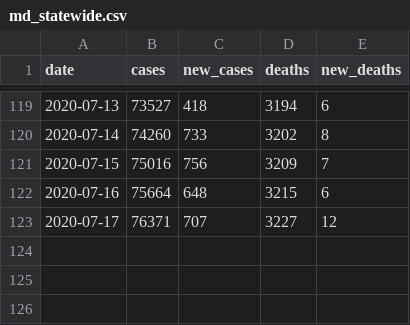
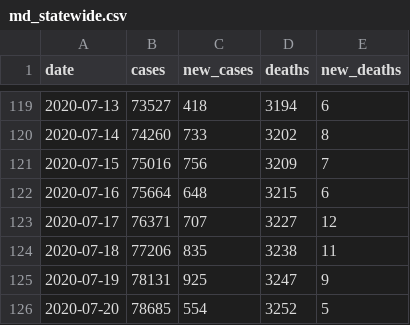
Before and after one commit to prayaggordy/D3-covid-map, a CSV file: data/md_statewide.csv, drawn as a sheet; only a part is shown, gaps mark what is left out; the diff names each change by its address in the sheet, - before the commit and + after, or states it on an @@ line.

```diff
--- a/data/md_statewide.csv
+++ b/data/md_statewide.csv
+row 124: 2020-07-18 | 77206 | 835 | 3238 | 11
+row 125: 2020-07-19 | 78131 | 925 | 3247 | 9
+row 126: 2020-07-20 | 78685 | 554 | 3252 | 5
```
Also changed, not shown: data/md_counties_cases.csv, data/md_counties_deaths.csv, 15 other files.
